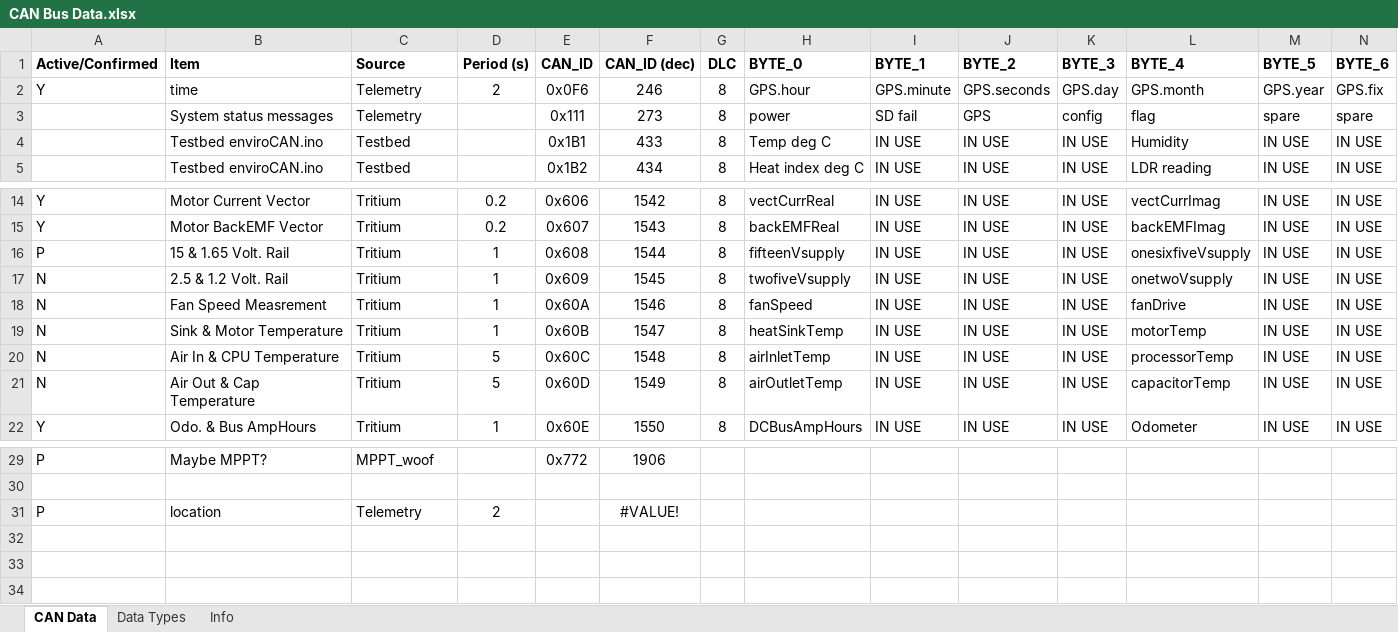
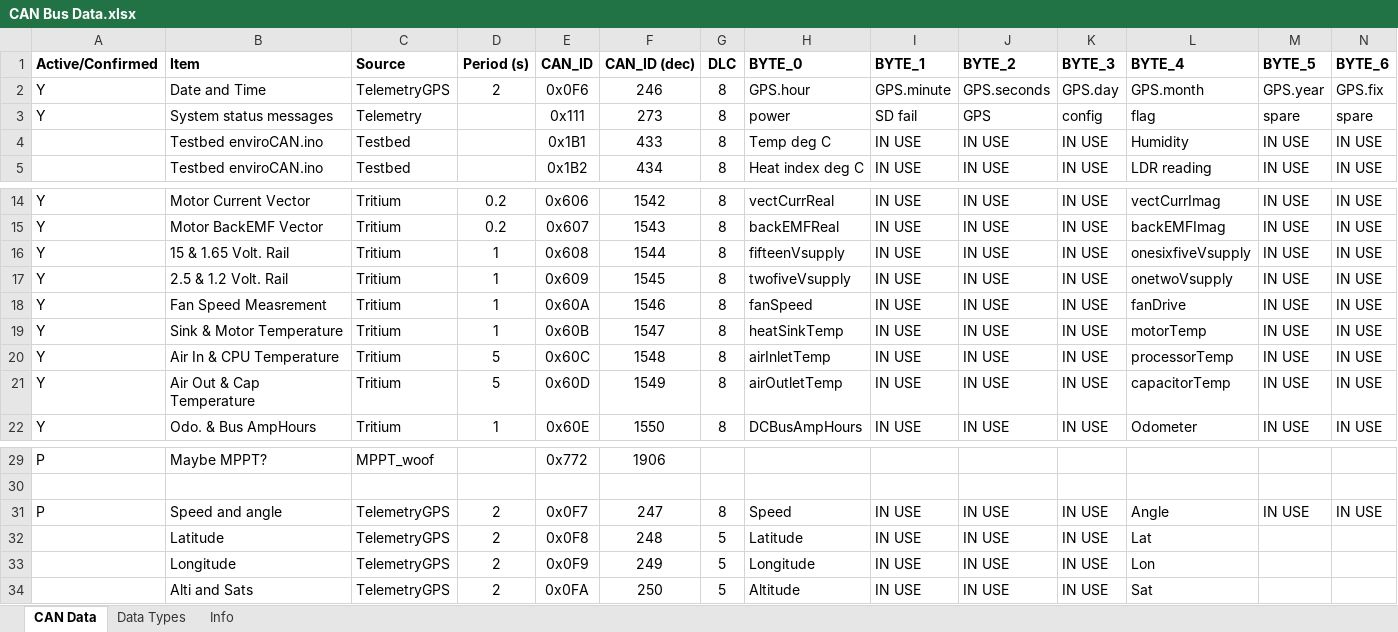
Before and after one commit to owentmfoo/Telemetry2021, an Excel workbook: CAN Bus Data.xlsx, sheet CAN Data, drawn as a sheet; only a part is shown, gaps mark what is left out; values as stored, in another font and other column widths than the file's, no borders; conditional formats not drawn; removed rows and columns are numbered as before the commit, all else as after; rows hold the shown columns only; the diff names each change by its address in the sheet, - before the commit and + after, or states it on an @@ line.

Commit message:
Update GPS Byte data and config file

```diff
--- a/CAN Bus Data.xlsx (sheet CAN Data)
+++ b/CAN Bus Data.xlsx (sheet CAN Data)
-B2 (Item): time
+B2 (Item): Date and Time
-C2 (Source): Telemetry
+C2 (Source): TelemetryGPS
-A3 (Active/Confirmed): (empty)
+A3 (Active/Confirmed): Y
-A16 (Active/Confirmed): P
+A16 (Active/Confirmed): Y
-A17:A21 (Active/Confirmed): N
+A17:A21 (Active/Confirmed): Y
-row 31: P | location | Telemetry | 2 |  | #VALUE!
+row 31: P | Speed and angle | TelemetryGPS | 2 | 0x0F7 | 247 | 8 | Speed | IN USE | IN USE | IN USE | Angle | IN USE | IN USE
+row 32:  | Latitude | TelemetryGPS | 2 | 0x0F8 | 248 | 5 | Latitude | IN USE | IN USE | IN USE | Lat
+row 33:  | Longitude | TelemetryGPS | 2 | 0x0F9 | 249 | 5 | Longitude | IN USE | IN USE | IN USE | Lon
+row 34:  | Alti and Sats | TelemetryGPS | 2 | 0x0FA | 250 | 5 | Altitude | IN USE | IN USE | IN USE | Sat
```
Also changed, not shown: 2 other files.
